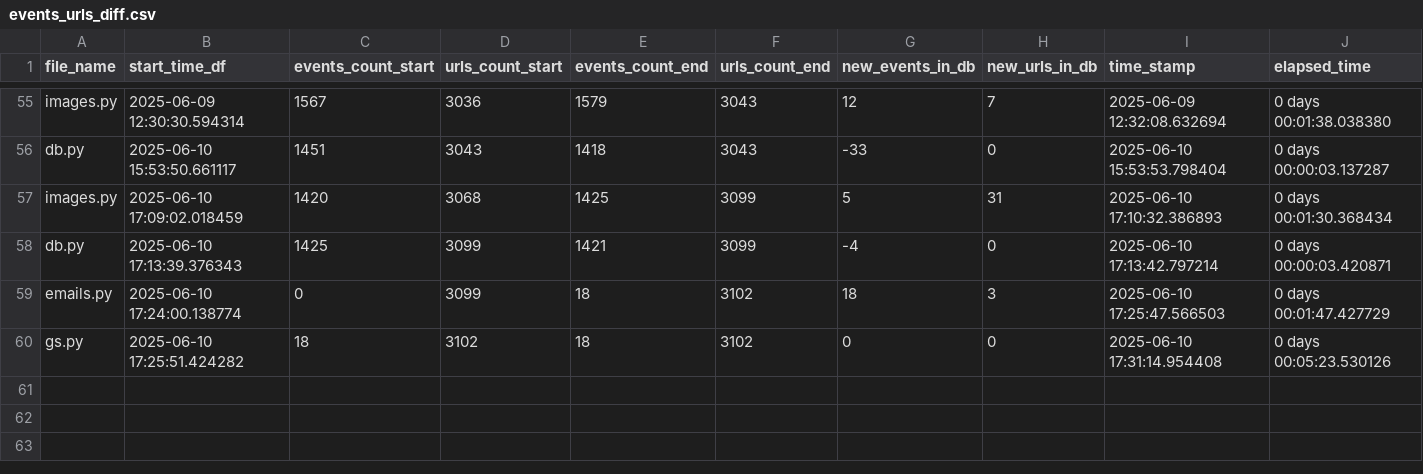
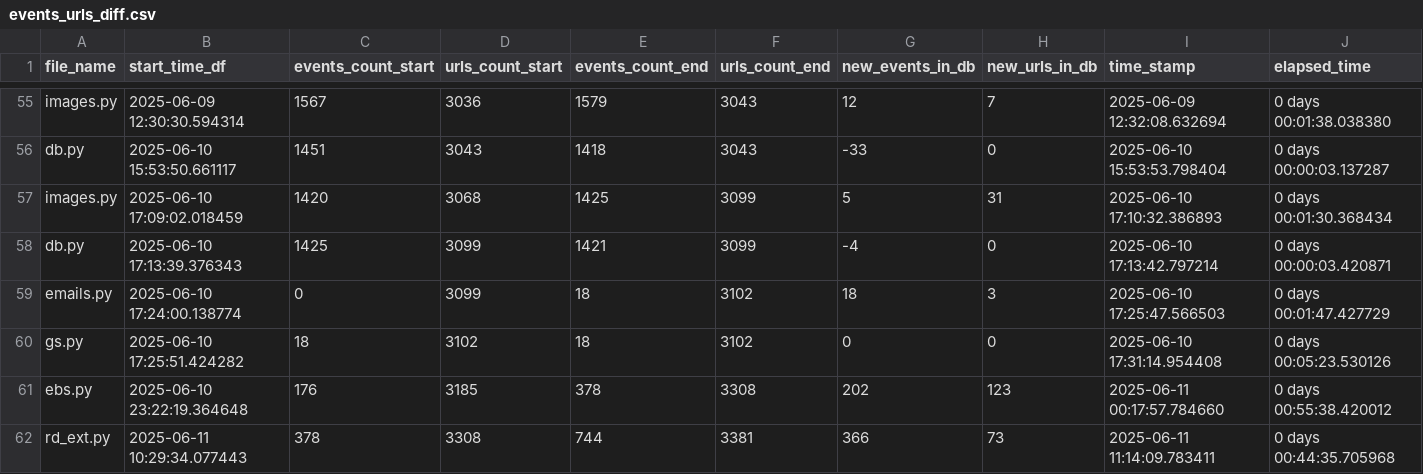
Before and after one commit to LindsayMoir/social_dance_app, a CSV file: output/events_urls_diff.csv, drawn as a sheet; only a part is shown, gaps mark what is left out.

```diff
--- a/output/events_urls_diff.csv
+++ b/output/events_urls_diff.csv
@@ -60 +60,3 @@ emails.py,2025-06-10 17:24:00.138774,0,3099,18,3102,18,3,2025-06-10 17:25:47.566
 gs.py,2025-06-10 17:25:51.424282,18,3102,18,3102,0,0,2025-06-10 17:31:14.954408,0 days 00:05:23.530126
+ebs.py,2025-06-10 23:22:19.364648,176,3185,378,3308,202,123,2025-06-11 00:17:57.784660,0 days 00:55:38.420012
+rd_ext.py,2025-06-11 10:29:34.077443,378,3308,744,3381,366,73,2025-06-11 11:14:09.783411,0 days 00:44:35.705968
```
Also changed, not shown: output/cleaned_events.csv, output/events.csv, 10 other files.
